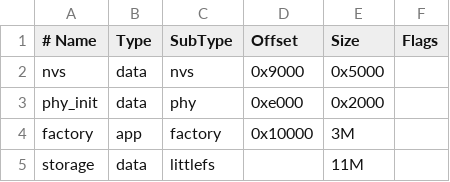
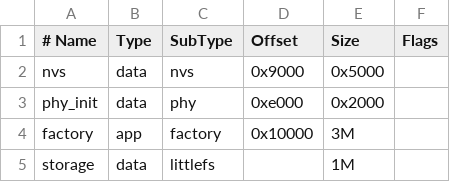
Before and after one commit to georgik/SDL-ESP32-component, a CSV file: partitions.csv, drawn as a sheet.

```diff
--- a/partitions.csv
+++ b/partitions.csv
@@ -4,2 +4,2 @@ phy_init,    data,  phy,      0xe000,    0x2000,
 factory,     app,   factory,  0x10000,   3M,
-storage,     data,  littlefs, ,          11M,
+storage,     data,  littlefs, ,          1M,
```
Also changed, not shown: 13 other files.
